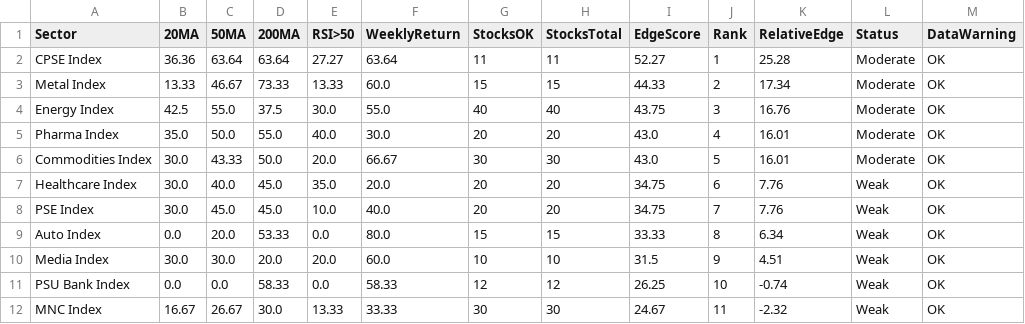
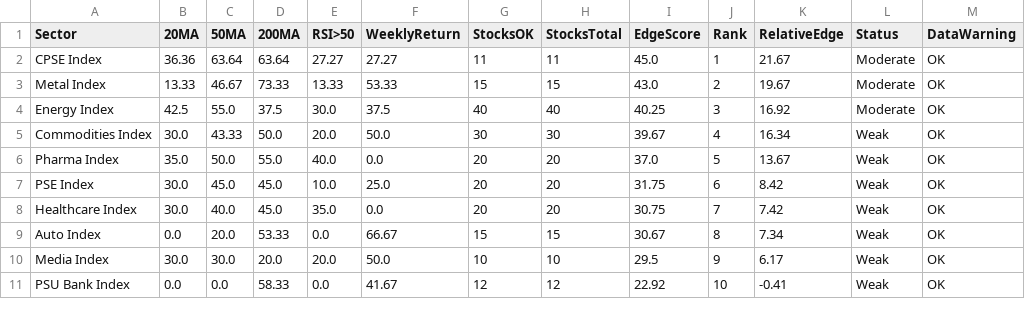
Before and after one commit to VJTriumph/market-breadth-dashboard, a CSV file: data/dashboard.csv, drawn as a sheet; only a part is shown; the diff covers the shown part only.

```diff
--- a/data/dashboard.csv
+++ b/data/dashboard.csv
@@ -1,12 +1,11 @@
 Sector,20MA,50MA,200MA,RSI>50,WeeklyReturn,StocksOK,StocksTotal,EdgeScore,Rank,RelativeEdge,Status,DataWarning
-CPSE Index,36.36,63.64,63.64,27.27,63.64,11,11,52.27,1,25.28,Moderate,OK
-Metal Index,13.33,46.67,73.33,13.33,60.0,15,15,44.33,2,17.34,Moderate,OK
-Energy Index,42.5,55.0,37.5,30.0,55.0,40,40,43.75,3,16.76,Moderate,OK
-Pharma Index,35.0,50.0,55.0,40.0,30.0,20,20,43.0,4,16.01,Moderate,OK
-Commodities Index,30.0,43.33,50.0,20.0,66.67,30,30,43.0,5,16.01,Moderate,OK
-Healthcare Index,30.0,40.0,45.0,35.0,20.0,20,20,34.75,6,7.76,Weak,OK
-PSE Index,30.0,45.0,45.0,10.0,40.0,20,20,34.75,7,7.76,Weak,OK
-Auto Index,0.0,20.0,53.33,0.0,80.0,15,15,33.33,8,6.34,Weak,OK
-Media Index,30.0,30.0,20.0,20.0,60.0,10,10,31.5,9,4.51,Weak,OK
-PSU Bank Index,0.0,0.0,58.33,0.0,58.33,12,12,26.25,10,-0.74,Weak,OK
-MNC Index,16.67,26.67,30.0,13.33,33.33,30,30,24.67,11,-2.32,Weak,OK
+CPSE Index,36.36,63.64,63.64,27.27,27.27,11,11,45.0,1,21.67,Moderate,OK
+Metal Index,13.33,46.67,73.33,13.33,53.33,15,15,43.0,2,19.67,Moderate,OK
+Energy Index,42.5,55.0,37.5,30.0,37.5,40,40,40.25,3,16.92,Moderate,OK
+Commodities Index,30.0,43.33,50.0,20.0,50.0,30,30,39.67,4,16.34,Weak,OK
+Pharma Index,35.0,50.0,55.0,40.0,0.0,20,20,37.0,5,13.67,Weak,OK
+PSE Index,30.0,45.0,45.0,10.0,25.0,20,20,31.75,6,8.42,Weak,OK
+Healthcare Index,30.0,40.0,45.0,35.0,0.0,20,20,30.75,7,7.42,Weak,OK
+Auto Index,0.0,20.0,53.33,0.0,66.67,15,15,30.67,8,7.34,Weak,OK
+Media Index,30.0,30.0,20.0,20.0,50.0,10,10,29.5,9,6.17,Weak,OK
+PSU Bank Index,0.0,0.0,58.33,0.0,41.67,12,12,22.92,10,-0.41,Weak,OK
```
Also changed, not shown: 1 added row and 35 edited cells elsewhere in this file, data/stocks_data.csv, 3 other files.
